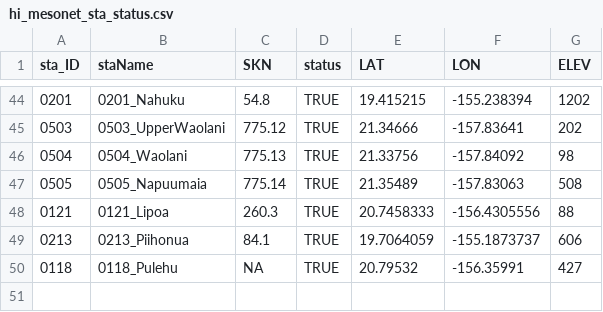
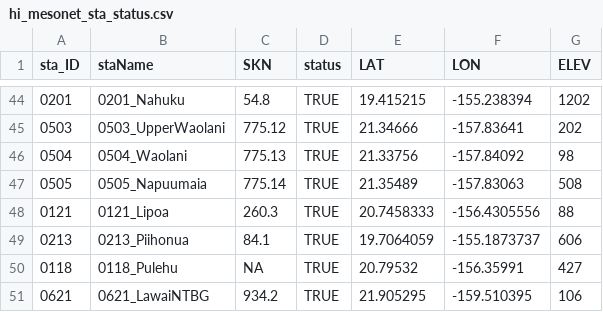
Before and after one commit to ikewai/hawaii_wx_station_mgmt_container, a CSV file: hi_mesonet_sta_status.csv, drawn as a sheet; only a part is shown, gaps mark what is left out.

Commit message:
add 0621_LawaiNTBG

```diff
--- a/hi_mesonet_sta_status.csv
+++ b/hi_mesonet_sta_status.csv
@@ -50 +50,2 @@ sta_ID,staName,SKN,status,LAT,LON,ELEV
 "0118","0118_Pulehu",NA,TRUE,20.79532,-156.35991,427
+"0621","0621_LawaiNTBG",934.2,TRUE,21.905295,-159.510395,106
```
